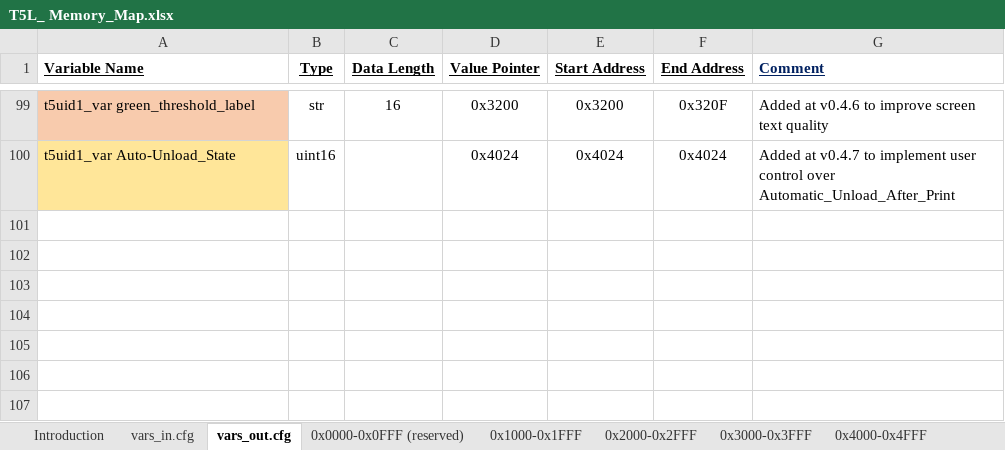
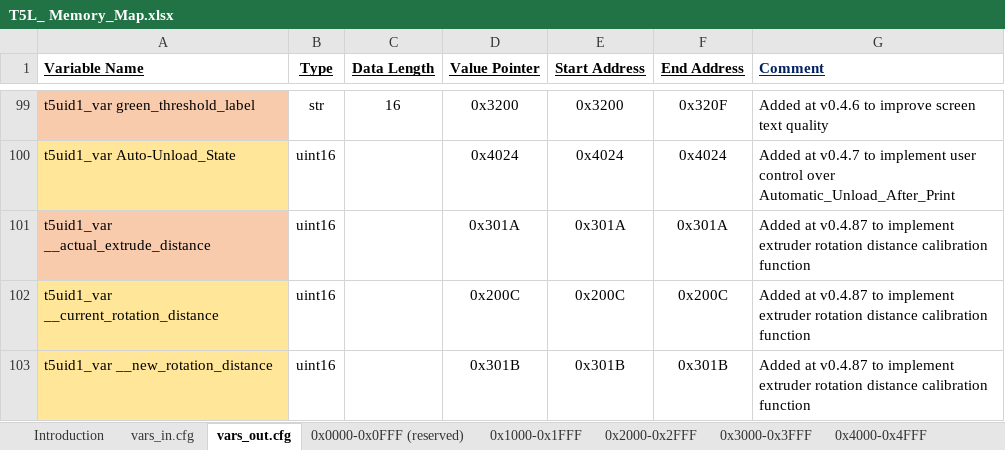
Before and after one commit to Thinkersbluff/DGUS-Reloaded_for_CR6-DWIN-SET_Component, an Excel workbook: project/DGUSTools & References/T5L_ Memory_Map.xlsx, sheet vars_out.cfg, drawn as a sheet; only a part is shown, gaps mark what is left out; values as stored, in another font and other column widths than the file's, no borders; the diff names each change by its address in the sheet, - before the commit and + after, or states it on an @@ line.

Commit message:
Add screens and widgets to control Extruder Rotation Distance calibration function
FIrst effort, before creating the matching Klipper components.  May change again, as concept matures.

```diff
--- a/project/DGUSTools & References/T5L_ Memory_Map.xlsx (sheet vars_out.cfg)
+++ b/project/DGUSTools & References/T5L_ Memory_Map.xlsx (sheet vars_out.cfg)
+row 101: t5uid1_var __actual_extrude_distance | uint16 |  | 0x301A | 0x301A | 0x301A | Added at v0.4.87 to implement extruder rotation distance calibration function
+row 102: t5uid1_var __current_rotation_distance | uint16 |  | 0x200C | 0x200C | 0x200C | Added at v0.4.87 to implement extruder rotation distance calibration function
+row 103: t5uid1_var __new_rotation_distance | uint16 |  | 0x301B | 0x301B | 0x301B | Added at v0.4.87 to implement extruder rotation distance calibration function
```
Also changed, not shown: sheet vars_in.cfg, sheet 0x2000-0x2FFF, sheet 0x3000-0x3FFF, 21 other files.
